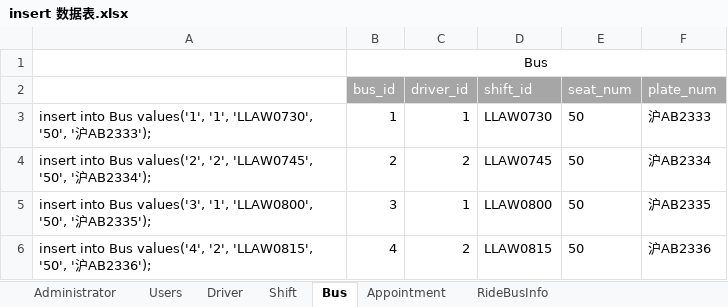
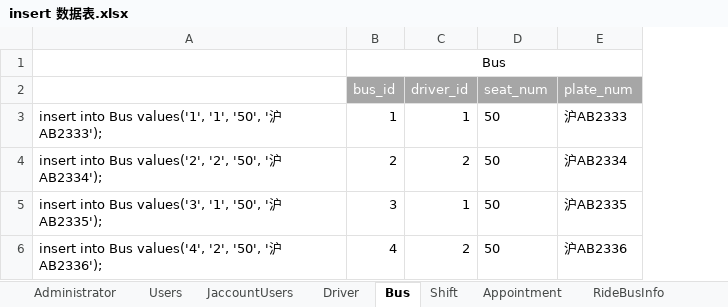
Before and after one commit to SE-Summer-Program/summer-project-docs, an Excel workbook: database design/mysql/insert 数据表.xlsx, sheet Bus, drawn as a sheet; values as stored, in another font and other column widths than the file's, no borders; removed rows and columns are numbered as before the commit, all else as after; the diff names each change by its address in the sheet, - before the commit and + after, or states it on an @@ line.

```diff
--- a/database design/mysql/insert 数据表.xlsx (sheet Bus)
+++ b/database design/mysql/insert 数据表.xlsx (sheet Bus)
+sheet tab: JaccountUsers
@@ sheet tab order changed: Administrator | Users | JaccountUsers | Driver | Bus | Shift | Appointment | RideBusInfo @@
-column A, rows 3-6: insert into Bus values('1', '1', 'LLAW0730', '50', '沪AB2333'); | insert into Bus values('2', '2', 'LLAW0745', '50', '沪AB2334'); | insert into Bus values('3', '1', 'LLAW0800', '50', '沪AB2335'); | insert into Bus values('4', '2', 'LLAW0815', '50', '沪AB2336');
+column A, rows 3-6: insert into Bus values('1', '1', '50', '沪AB2333'); | insert into Bus values('2', '2', '50', '沪AB2334'); | insert into Bus values('3', '1', '50', '沪AB2335'); | insert into Bus values('4', '2', '50', '沪AB2336');
-column D (shift_id), rows 3-6: LLAW0730 | LLAW0745 | LLAW0800 | LLAW0815
```
Also changed, not shown: sheet Shift, sheet Appointment, 8 other files.
